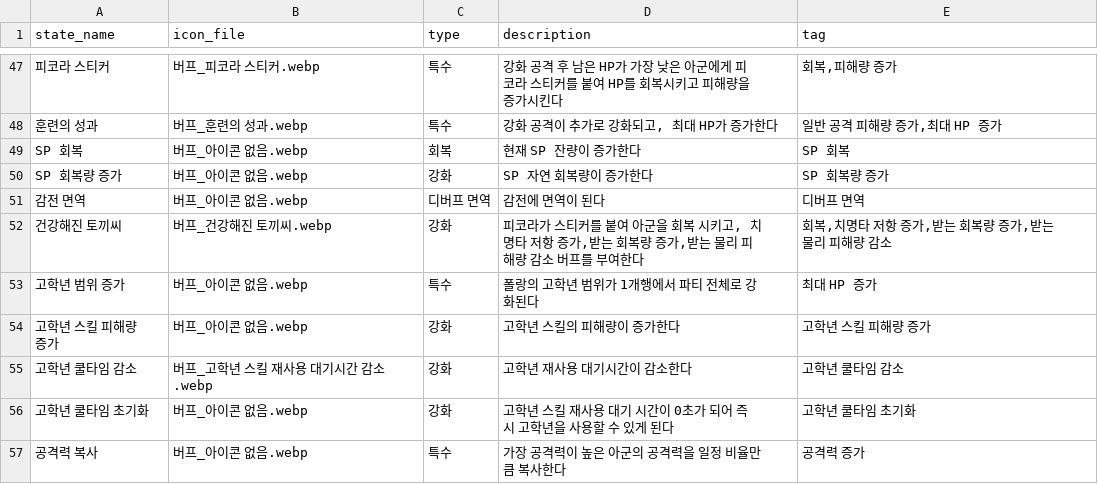
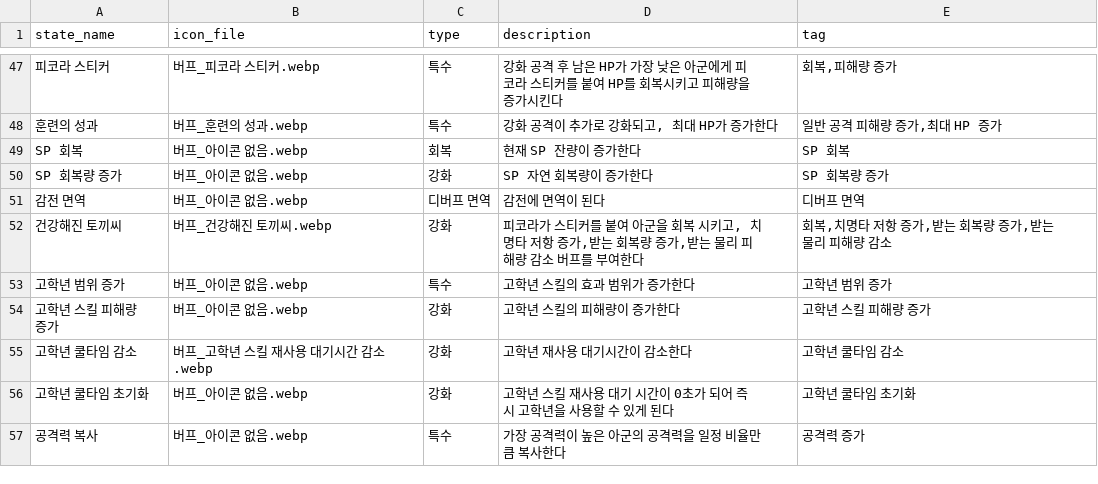
Before and after one commit to mediate1082/Trickal-Revive-Skill-Guide-Beta-0.8, a CSV file: data/buff_desc_DB.csv, drawn as a sheet; only a part is shown, gaps mark what is left out.

```diff
--- a/data/buff_desc_DB.csv
+++ b/data/buff_desc_DB.csv
@@ -52,3 +52,3 @@ SP 회복량 증가,버프_아이콘 없음.webp,강화,SP 자연 회복량이
 건강해진 토끼씨,버프_건강해진 토끼씨.webp,강화,"피코라가 스티커를 붙여 아군을 회복 시키고, 치명타 저항 증가,받는 회복량 증가,받는 물리 피해량 감소 버프를 부여한다","회복,치명타 저항 증가,받는 회복량 증가,받는 물리 피해량 감소"
-고학년 범위 증가,버프_아이콘 없음.webp,특수,폴랑의 고학년 범위가 1개행에서 파티 전체로 강화된다,최대 HP 증가
+고학년 범위 증가,버프_아이콘 없음.webp,특수,고학년 스킬의 효과 범위가 증가한다,고학년 범위 증가
 고학년 스킬 피해량 증가,버프_아이콘 없음.webp,강화,고학년 스킬의 피해량이 증가한다,고학년 스킬 피해량 증가
```
Also changed, not shown: data/DB.csv, data/buff_DB.csv.
